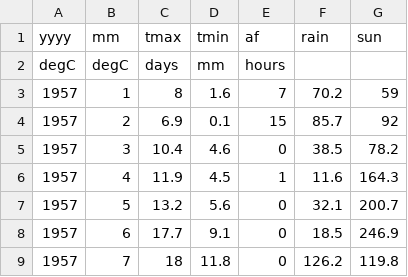
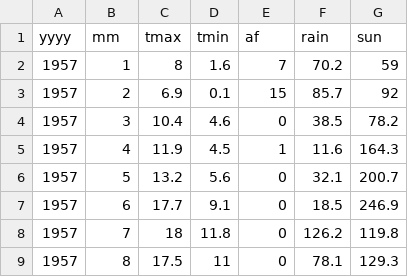
Before and after one commit to angelos24/dissertation, a CSV file: Data/Leuchar.csv, drawn as a sheet; only a part is shown; the shorter side is filled out with more unchanged rows.

```diff
--- a/Data/Leuchar.csv
+++ b/Data/Leuchar.csv
@@ -1,3 +1,2 @@
 yyyy,mm,tmax,tmin,af,rain,sun
-degC,degC,days,mm,hours,,
 1957,1,8,1.6,7,70.2,59
```
Also changed, not shown: 2 other files.
